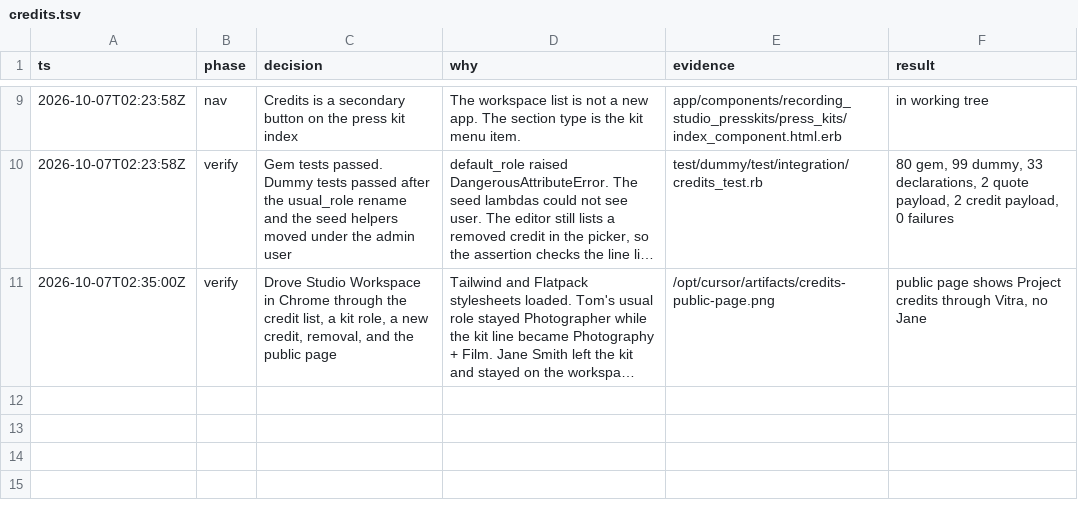
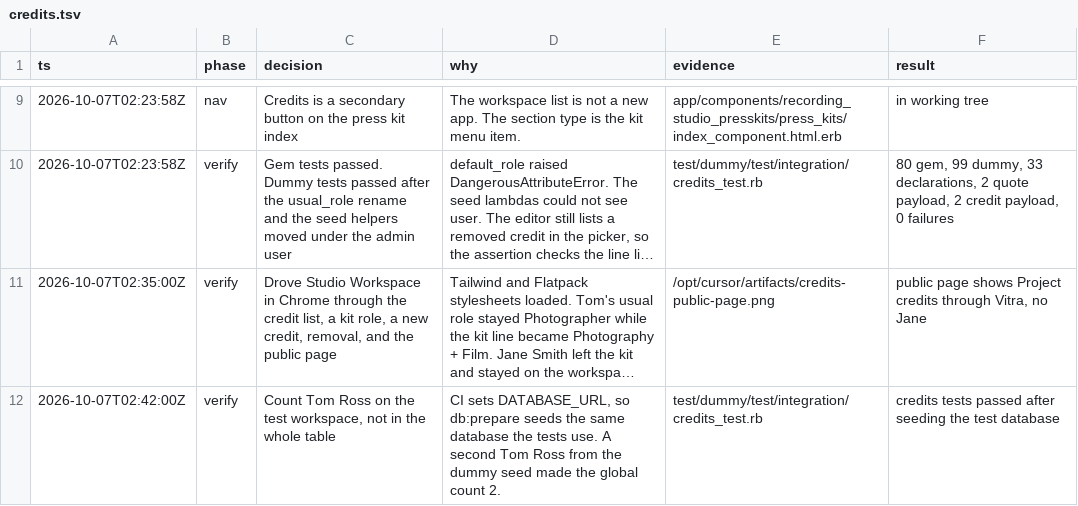
Before and after one commit to bowerbird-app/RecordingStudio_presskits, a TSV file: docs/decisions/credits.tsv, drawn as a sheet; only a part is shown, gaps mark what is left out; long unchanged cells end in …; the diff names each change by its address in the sheet, - before the commit and + after, or states it on an @@ line.

```diff
--- a/docs/decisions/credits.tsv
+++ b/docs/decisions/credits.tsv
+row 12: 2026-10-07T02:42:00Z | verify | Count Tom Ross on the test workspace, not in the whole table | CI sets DATABASE_URL, so db:prepare seeds the same database the tests use. A second Tom Ross from the dummy seed made the global count 2. | test/dummy/test/integration/credits_test.rb | credits tests passed after seeding the test database
```
